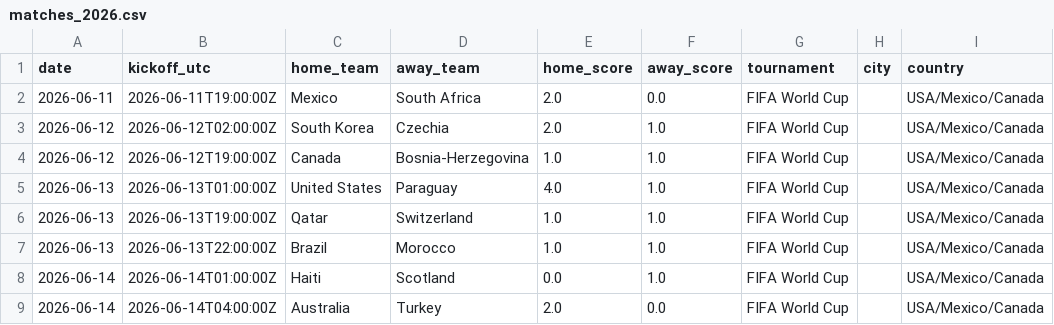
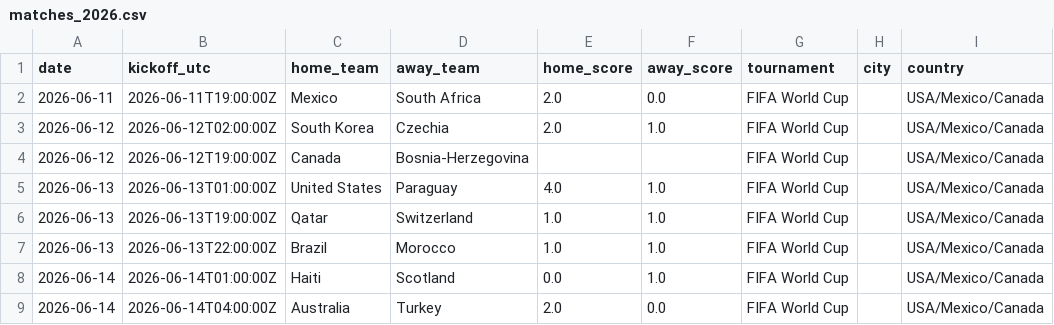
Before and after one commit to umutyyapici/DK-Tahminator, a CSV file: data/matches_2026.csv, drawn as a sheet; only a part is shown; the diff names each change by its address in the sheet, - before the commit and + after, or states it on an @@ line.

```diff
--- a/data/matches_2026.csv
+++ b/data/matches_2026.csv
-E4 (home_score): 1.0
+E4 (home_score): (empty)
-F4 (away_score): 1.0
+F4 (away_score): (empty)
```
Also changed, not shown: data/predictions.csv, data/predictions_history.csv, 6 other files.
